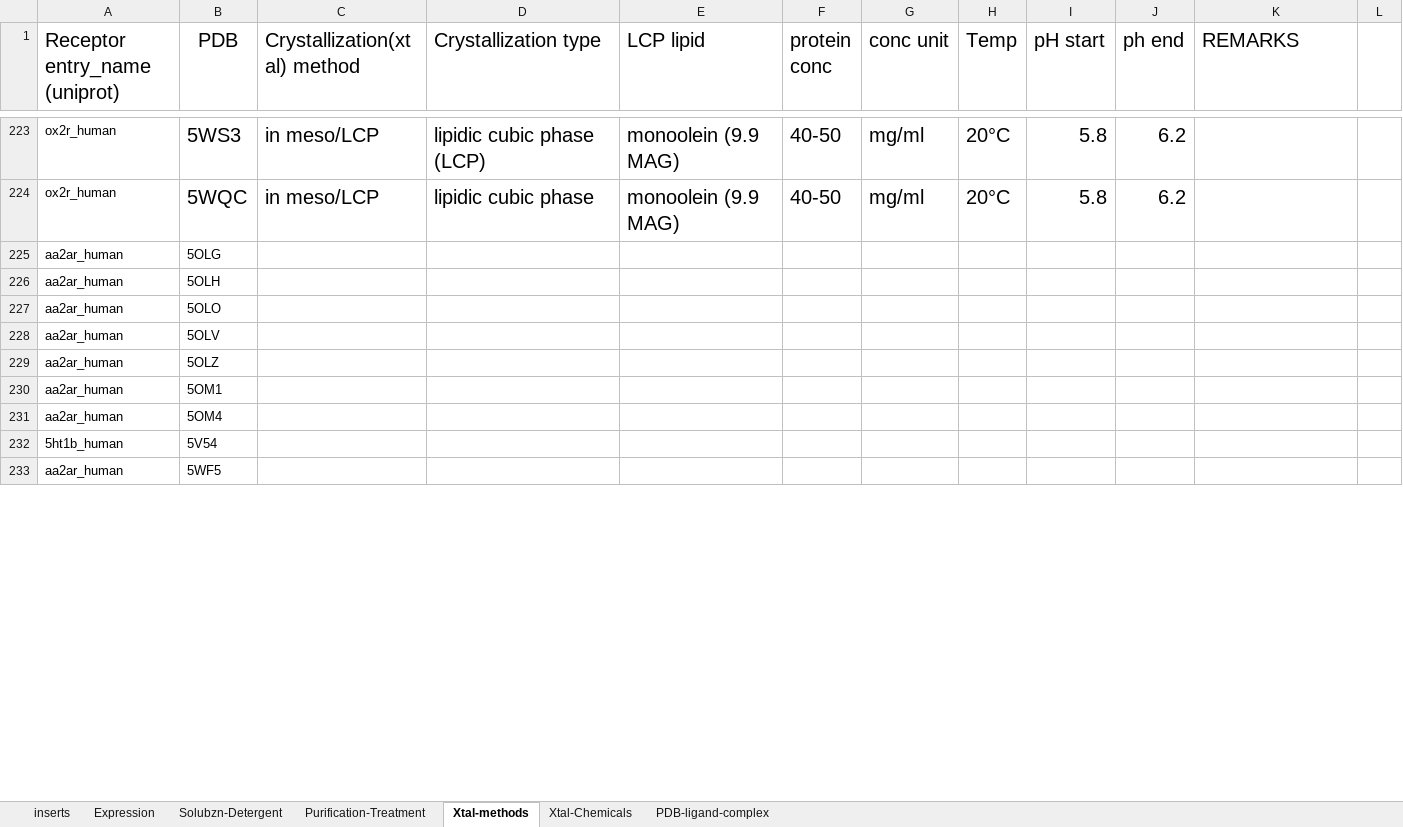
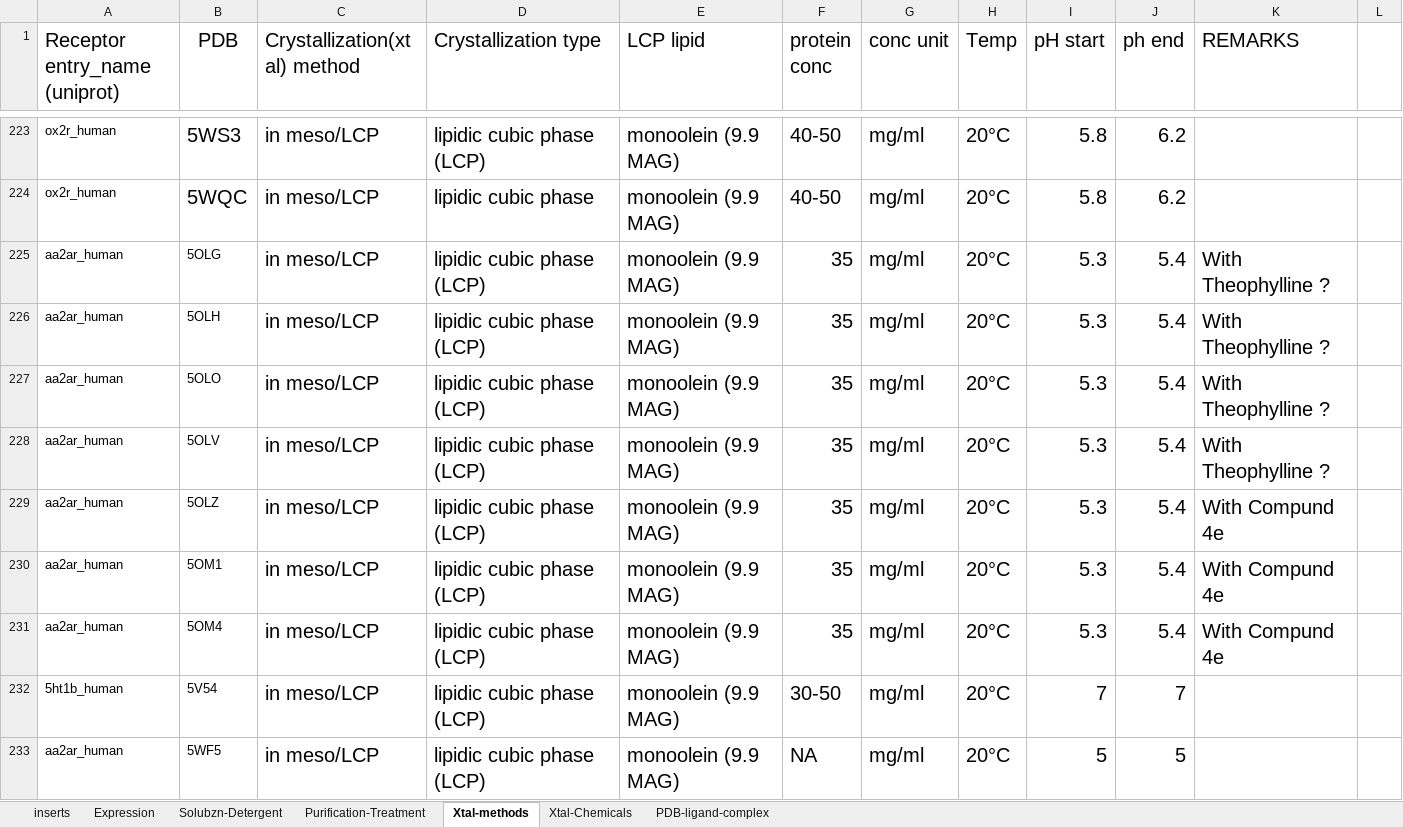
Before and after one commit to protwis/gpcrdb_data, an Excel workbook: structure_data/construct_data/construct_annotations.xlsx, sheet Xtal-methods, drawn as a sheet; only a part is shown, gaps mark what is left out; values as stored, in another font and other column widths than the file's, no borders; the diff covers the shown part only; the diff names each change by its address in the sheet, - before the commit and + after, or states it on an @@ line.

```diff
--- a/structure_data/construct_data/construct_annotations.xlsx (sheet Xtal-methods)
+++ b/structure_data/construct_data/construct_annotations.xlsx (sheet Xtal-methods)
-C225:C233 (Crystallization(xtal) method): (empty)
+C225:C233 (Crystallization(xtal) method): in meso/LCP
-D225:D233 (Crystallization type): (empty)
+D225:D233 (Crystallization type): lipidic cubic phase (LCP)
-E225:E233 (LCP lipid): (empty)
+E225:E233 (LCP lipid): monoolein (9.9 MAG)
-F225:F231 (protein conc): (empty)
+F225:F231 (protein conc): 35
-G225:G233 (conc unit): (empty)
+G225:G233 (conc unit): mg/ml
-H225:H233 (Temp): (empty)
+H225:H233 (Temp): 20°C
-I225:I231 (pH start): (empty)
+I225:I231 (pH start): 5.3
-J225:J231 (ph end): (empty)
+J225:J231 (ph end): 5.4
-K225:K228 (REMARKS): (empty)
+K225:K228 (REMARKS): With Theophylline ?
-K229:K231 (REMARKS): (empty)
+K229:K231 (REMARKS): With Compund 4e
-F232 (protein conc): (empty)
+F232 (protein conc): 30-50
-I232 (pH start): (empty)
+I232 (pH start): 7
-J232 (ph end): (empty)
+J232 (ph end): 7
-F233 (protein conc): (empty)
+F233 (protein conc): NA
-I233 (pH start): (empty)
+I233 (pH start): 5
-J233 (ph end): (empty)
+J233 (ph end): 5
```
Also changed, not shown: 8 added rows and 68 edited cells elsewhere in this sheet, sheet Xtal-Chemicals, sheet inserts, sheet Solubzn-Detergent, sheet PDB-ligand-complex, sheet Expression, sheet Purification-Treatment, 3 other files.
